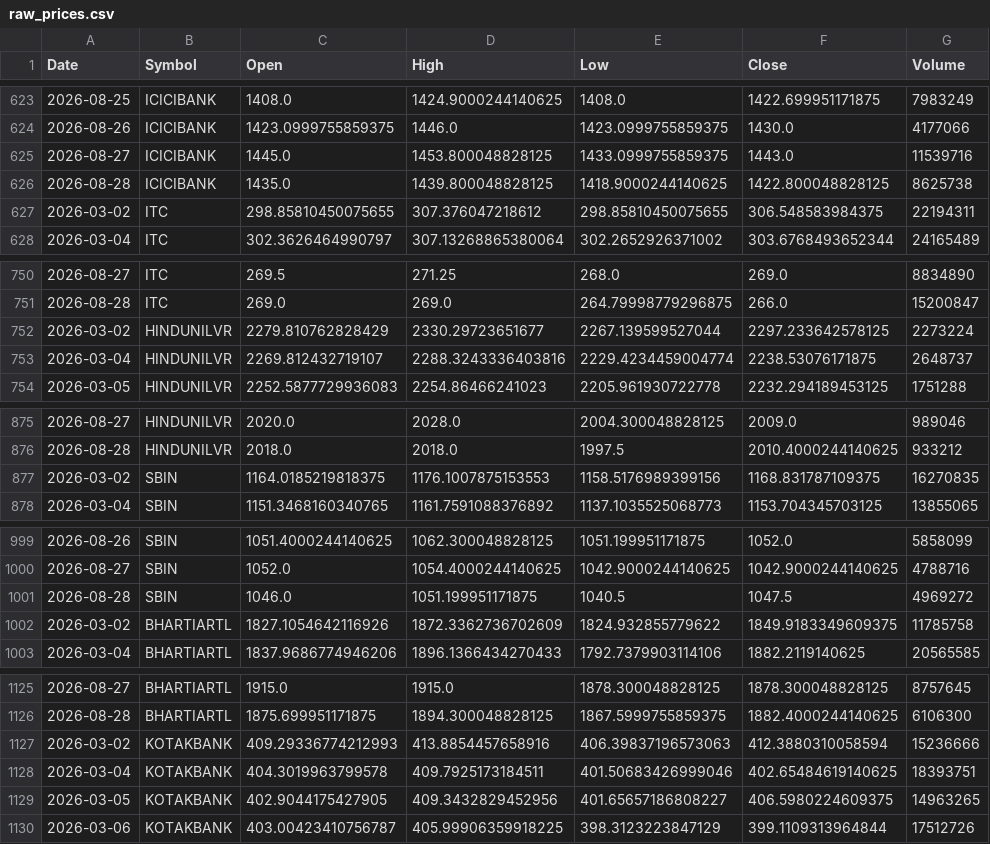
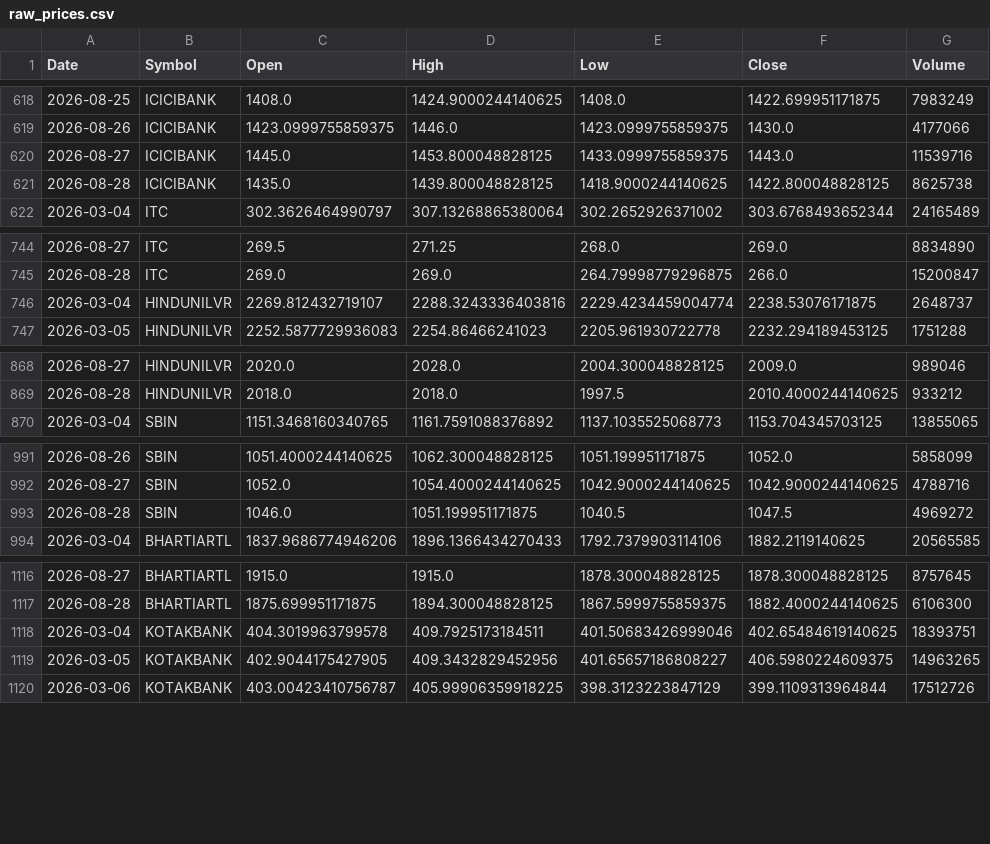
Before and after one commit to aryaRaut/sentiment-correlation-analyzer, a CSV file: data/raw/raw_prices.csv, drawn as a sheet; only a part is shown, gaps mark what is left out; the diff covers the shown part only; the diff names each change by its address in the sheet, - before the commit and + after, or states it on an @@ line.

```diff
--- a/data/raw/raw_prices.csv
+++ b/data/raw/raw_prices.csv
-row 627: 2026-03-02 | ITC | 298.85810450075655 | 307.376047218612 | 298.85810450075655 | 306.548583984375 | 22194311
-row 752: 2026-03-02 | HINDUNILVR | 2279.810762828429 | 2330.29723651677 | 2267.139599527044 | 2297.233642578125 | 2273224
-row 877: 2026-03-02 | SBIN | 1164.0185219818375 | 1176.1007875153553 | 1158.5176989399156 | 1168.831787109375 | 16270835
-row 1002: 2026-03-02 | BHARTIARTL | 1827.1054642116926 | 1872.3362736702609 | 1824.932855779622 | 1849.9183349609375 | 11785758
-row 1127: 2026-03-02 | KOTAKBANK | 409.29336774212993 | 413.8854457658916 | 406.39837196573063 | 412.3880310058594 | 15236666
```
Also changed, not shown: 16 removed rows elsewhere in this file, 2 other files.
